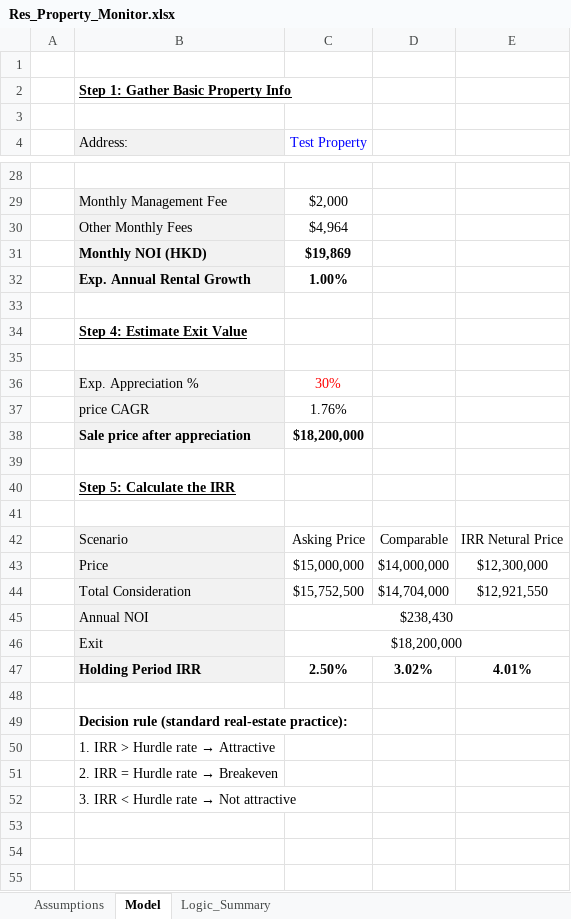
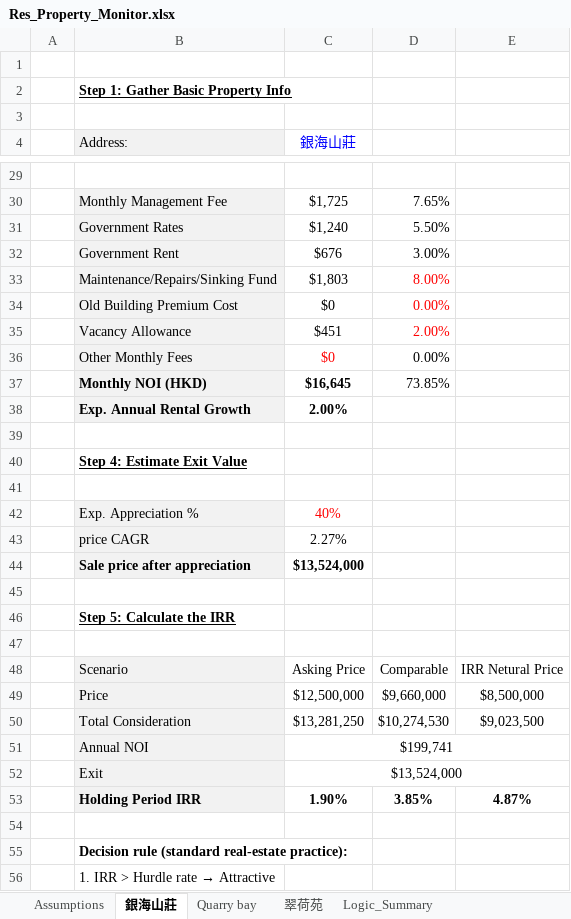
Before and after one commit to JerryChenz/Invest_Proc_1, an Excel workbook: financial_models/Res_Property_Monitor.xlsx, sheet 銀海山莊, drawn as a sheet; only a part is shown, gaps mark what is left out; the shorter side is filled out with more unchanged rows; values as stored, in another font and other column widths than the file's, no borders; addresses are those after the commit; the diff covers the shown part only; the diff names each change by its address in the sheet, - before the commit and + after, or states it on an @@ line.

Commit message:
Updated Models and Monitors

```diff
--- a/financial_models/Res_Property_Monitor.xlsx (sheet 銀海山莊)
+++ b/financial_models/Res_Property_Monitor.xlsx (sheet 銀海山莊)
-sheet tab: Model
+sheet tab: 銀海山莊
+sheet tab: Quarry bay
+sheet tab: 翠荷苑
-C4: Test Property
+C4: 銀海山莊
-C30 (銀海山莊): $2,000
+C30 (銀海山莊): $1,725
-D30: (empty)
+D30: 7.65%
+row 31:  | Government Rates | $1,240 | 5.50%
+row 32:  | Government Rent | $676 | 3.00%
+row 33:  | Maintenance/Repairs/Sinking Fund | $1,803 | 8.00%
+row 34:  | Old Building Premium Cost | $0 | 0.00%
+row 35:  | Vacancy Allowance | $451 | 2.00%
-C36 (銀海山莊): $4,964
+C36 (銀海山莊): $0
-C36 text colour: black
+C36 text colour: #FF0000
-D36: (empty)
+D36: 0.00%
-C37 (銀海山莊): $19,869
+C37 (銀海山莊): $16,645
-D37: (empty)
+D37: 73.85%
-C38 (銀海山莊): 1.00%
+C38 (銀海山莊): 2.00%
-C42 (銀海山莊): 30%
+C42 (銀海山莊): 40%
-C43 (銀海山莊): 1.76%
+C43 (銀海山莊): 2.27%
-C44 (銀海山莊): $18,200,000
+C44 (銀海山莊): $13,524,000
-C49 (銀海山莊): $15,000,000
+C49 (銀海山莊): $12,500,000
-D49: $14,000,000
+D49: $9,660,000
-E49: $12,300,000
+E49: $8,500,000
-C50 (銀海山莊): $15,752,500
+C50 (銀海山莊): $13,281,250
-D50: $14,704,000
+D50: $10,274,530
-E50: $12,921,550
+E50: $9,023,500
-C51 (銀海山莊): $238,430
+C51 (銀海山莊): $199,741
-C52 (銀海山莊): $18,200,000
+C52 (銀海山莊): $13,524,000
-C53 (銀海山莊): 2.50%
+C53 (銀海山莊): 1.90%
-D53: 3.02%
+D53: 3.85%
-E53: 4.01%
+E53: 4.87%
```
Also changed, not shown: 1 added row, 17 edited cells and cell formats elsewhere in this sheet, sheet Assumptions.
